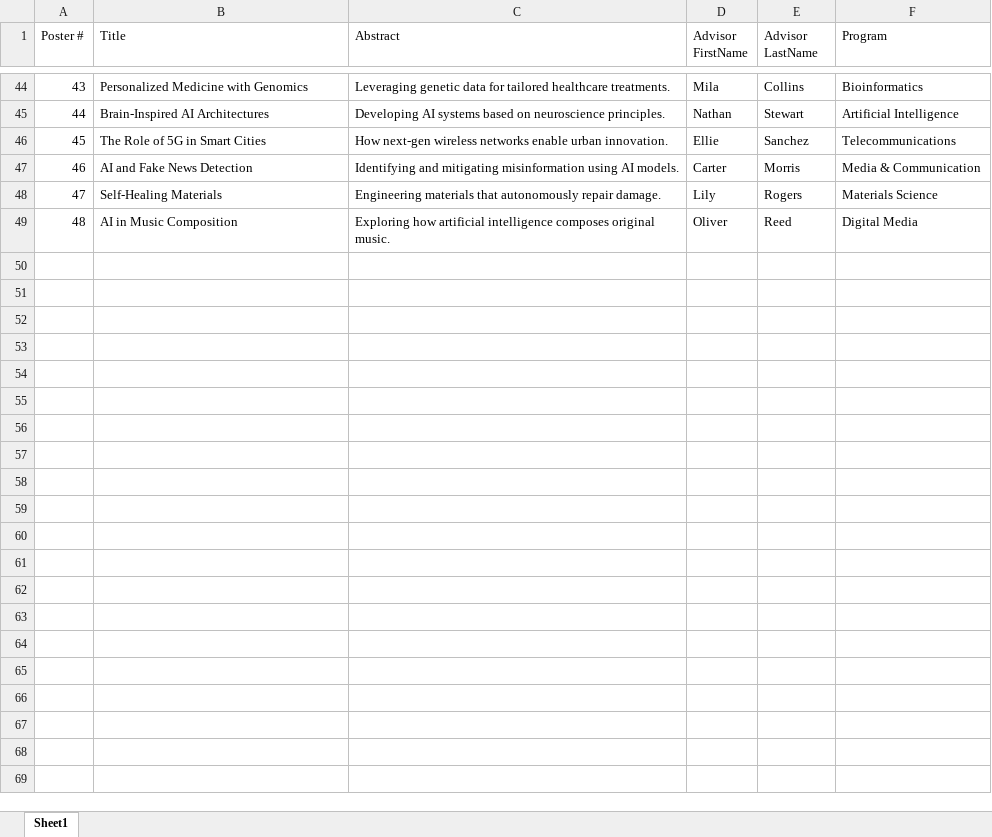
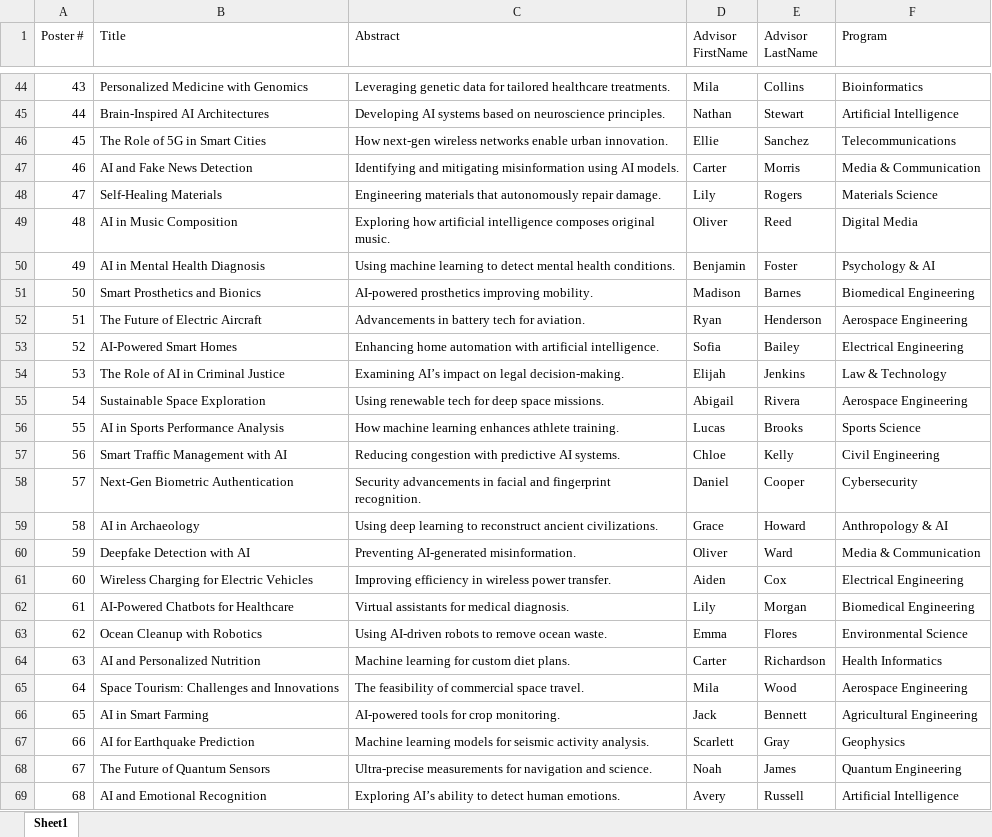
Before and after one commit to Linabousbih/ecs-challenge, an Excel workbook: data/Sample_input_abstracts.xlsx, sheet Sheet1, drawn as a sheet; only a part is shown, gaps mark what is left out; values as stored, in another font and other column widths than the file's, no borders; charts and pictures not drawn; the diff names each change by its address in the sheet, - before the commit and + after, or states it on an @@ line.

```diff
--- a/data/Sample_input_abstracts.xlsx (sheet Sheet1)
+++ b/data/Sample_input_abstracts.xlsx (sheet Sheet1)
+row 50: 49 | AI in Mental Health Diagnosis | Using machine learning to detect mental health conditions. | Benjamin | Foster | Psychology & AI
+row 51: 50 | Smart Prosthetics and Bionics | AI-powered prosthetics improving mobility. | Madison | Barnes | Biomedical Engineering
+row 52: 51 | The Future of Electric Aircraft | Advancements in battery tech for aviation. | Ryan | Henderson | Aerospace Engineering
+row 53: 52 | AI-Powered Smart Homes | Enhancing home automation with artificial intelligence. | Sofia | Bailey | Electrical Engineering
+row 54: 53 | The Role of AI in Criminal Justice | Examining AI’s impact on legal decision-making. | Elijah | Jenkins | Law & Technology
+row 55: 54 | Sustainable Space Exploration | Using renewable tech for deep space missions. | Abigail | Rivera | Aerospace Engineering
+row 56: 55 | AI in Sports Performance Analysis | How machine learning enhances athlete training. | Lucas | Brooks | Sports Science
+row 57: 56 | Smart Traffic Management with AI | Reducing congestion with predictive AI systems. | Chloe | Kelly | Civil Engineering
+row 58: 57 | Next-Gen Biometric Authentication | Security advancements in facial and fingerprint recognition. | Daniel | Cooper | Cybersecurity
+row 59: 58 | AI in Archaeology | Using deep learning to reconstruct ancient civilizations. | Grace | Howard | Anthropology & AI
+row 60: 59 | Deepfake Detection with AI | Preventing AI-generated misinformation. | Oliver | Ward | Media & Communication
+row 61: 60 | Wireless Charging for Electric Vehicles | Improving efficiency in wireless power transfer. | Aiden | Cox | Electrical Engineering
+row 62: 61 | AI-Powered Chatbots for Healthcare | Virtual assistants for medical diagnosis. | Lily | Morgan | Biomedical Engineering
+row 63: 62 | Ocean Cleanup with Robotics | Using AI-driven robots to remove ocean waste. | Emma | Flores | Environmental Science
+row 64: 63 | AI and Personalized Nutrition | Machine learning for custom diet plans. | Carter | Richardson | Health Informatics
+row 65: 64 | Space Tourism: Challenges and Innovations | The feasibility of commercial space travel. | Mila | Wood | Aerospace Engineering
+row 66: 65 | AI in Smart Farming | AI-powered tools for crop monitoring. | Jack | Bennett | Agricultural Engineering
+row 67: 66 | AI for Earthquake Prediction | Machine learning models for seismic activity analysis. | Scarlett | Gray | Geophysics
+row 68: 67 | The Future of Quantum Sensors | Ultra-precise measurements for navigation and science. | Noah | James | Quantum Engineering
+row 69: 68 | AI and Emotional Recognition | Exploring AI’s ability to detect human emotions. | Avery | Russell | Artificial Intelligence
```
Also changed, not shown: data/final_assignments.xlsx, 4 other files.
